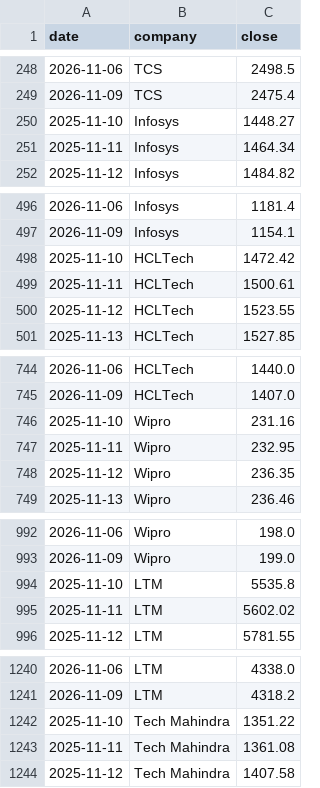
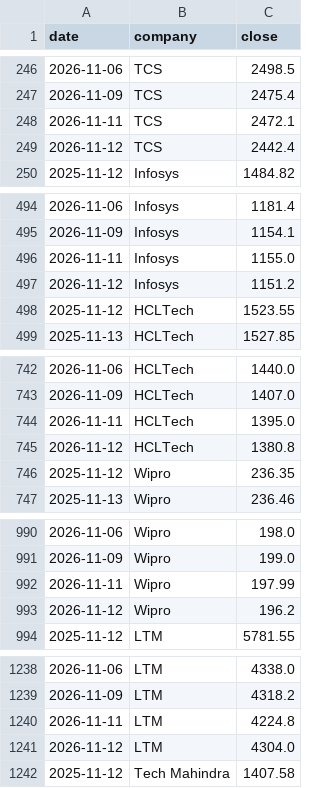
Before and after one commit to hrishi9635/India-it-agent, a CSV file: data/prices.csv, drawn as a sheet; only a part is shown, gaps mark what is left out; the diff covers the shown part only.

```diff
--- a/data/prices.csv
+++ b/data/prices.csv
@@ -249,4 +247,4 @@ date,company,close
 2026-11-09,TCS,2475.4
-2025-11-10,Infosys,1448.27
-2025-11-11,Infosys,1464.34
+2026-11-11,TCS,2472.1
+2026-11-12,TCS,2442.4
 2025-11-12,Infosys,1484.82
@@ -497,4 +495,4 @@ date,company,close
 2026-11-09,Infosys,1154.1
-2025-11-10,HCLTech,1472.42
-2025-11-11,HCLTech,1500.61
+2026-11-11,Infosys,1155.0
+2026-11-12,Infosys,1151.2
 2025-11-12,HCLTech,1523.55
@@ -745,4 +743,4 @@ date,company,close
 2026-11-09,HCLTech,1407.0
-2025-11-10,Wipro,231.16
-2025-11-11,Wipro,232.95
+2026-11-11,HCLTech,1395.0
+2026-11-12,HCLTech,1380.8
 2025-11-12,Wipro,236.35
@@ -993,4 +991,4 @@ date,company,close
 2026-11-09,Wipro,199.0
-2025-11-10,LTM,5535.8
-2025-11-11,LTM,5602.02
+2026-11-11,Wipro,197.99
+2026-11-12,Wipro,196.2
 2025-11-12,LTM,5781.55
@@ -1241,4 +1239,4 @@ date,company,close
 2026-11-09,LTM,4318.2
-2025-11-10,Tech Mahindra,1351.22
-2025-11-11,Tech Mahindra,1361.08
+2026-11-11,LTM,4224.8
+2026-11-12,LTM,4304.0
 2025-11-12,Tech Mahindra,1407.58
```
Also changed, not shown: 12 added rows, 11 removed rows and 4 edited cells elsewhere in this file, data/market.csv, 6 other files.
